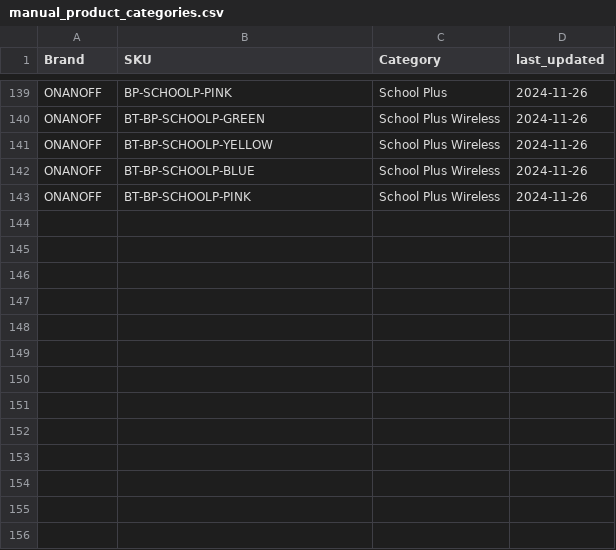
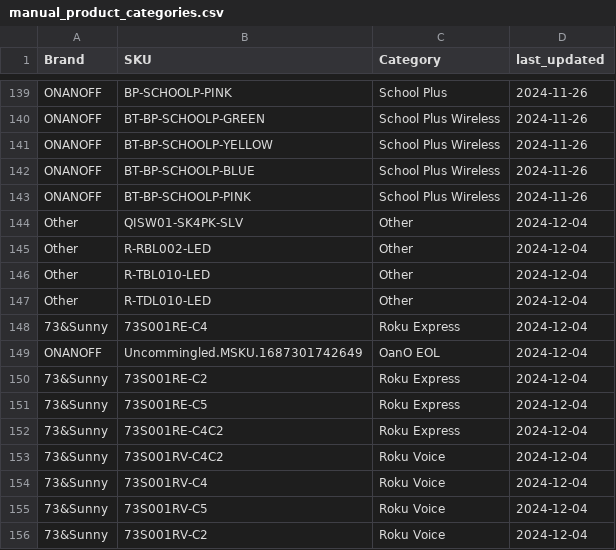
Before and after one commit to aaronbunda1/brandhut_data, a CSV file: bh_dbt/seeds/manual_product_categories.csv, drawn as a sheet; only a part is shown, gaps mark what is left out; the diff names each change by its address in the sheet, - before the commit and + after, or states it on an @@ line.

```diff
--- a/bh_dbt/seeds/manual_product_categories.csv
+++ b/bh_dbt/seeds/manual_product_categories.csv
+row 144: Other | QISW01-SK4PK-SLV | Other | 2024-12-04
+row 145: Other | R-RBL002-LED | Other | 2024-12-04
+row 146: Other | R-TBL010-LED | Other | 2024-12-04
+row 147: Other | R-TDL010-LED | Other | 2024-12-04
+row 148: 73&Sunny | 73S001RE-C4 | Roku Express | 2024-12-04
+row 149: ONANOFF | Uncommingled.MSKU.1687301742649 | OanO EOL | 2024-12-04
+row 150: 73&Sunny | 73S001RE-C2 | Roku Express | 2024-12-04
+row 151: 73&Sunny | 73S001RE-C5 | Roku Express | 2024-12-04
+row 152: 73&Sunny | 73S001RE-C4C2 | Roku Express | 2024-12-04
+row 153: 73&Sunny | 73S001RV-C4C2 | Roku Voice | 2024-12-04
+row 154: 73&Sunny | 73S001RV-C4 | Roku Voice | 2024-12-04
+row 155: 73&Sunny | 73S001RV-C5 | Roku Voice | 2024-12-04
+row 156: 73&Sunny | 73S001RV-C2 | Roku Voice | 2024-12-04
```
Also changed, not shown: bh_dbt/seeds/invoice_amounts.csv, bh_dbt/seeds/manual_metrics_by_brand_and_month.csv, 2 other files.
